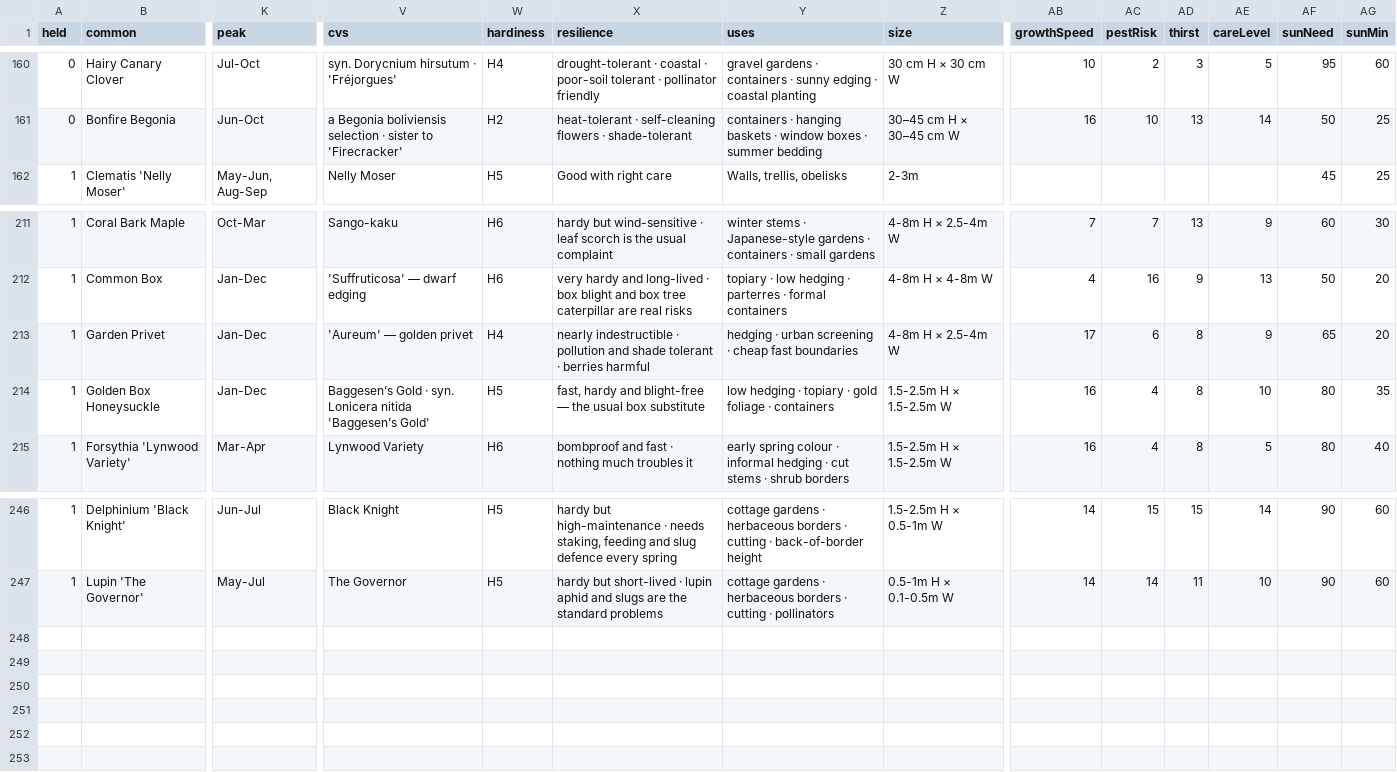
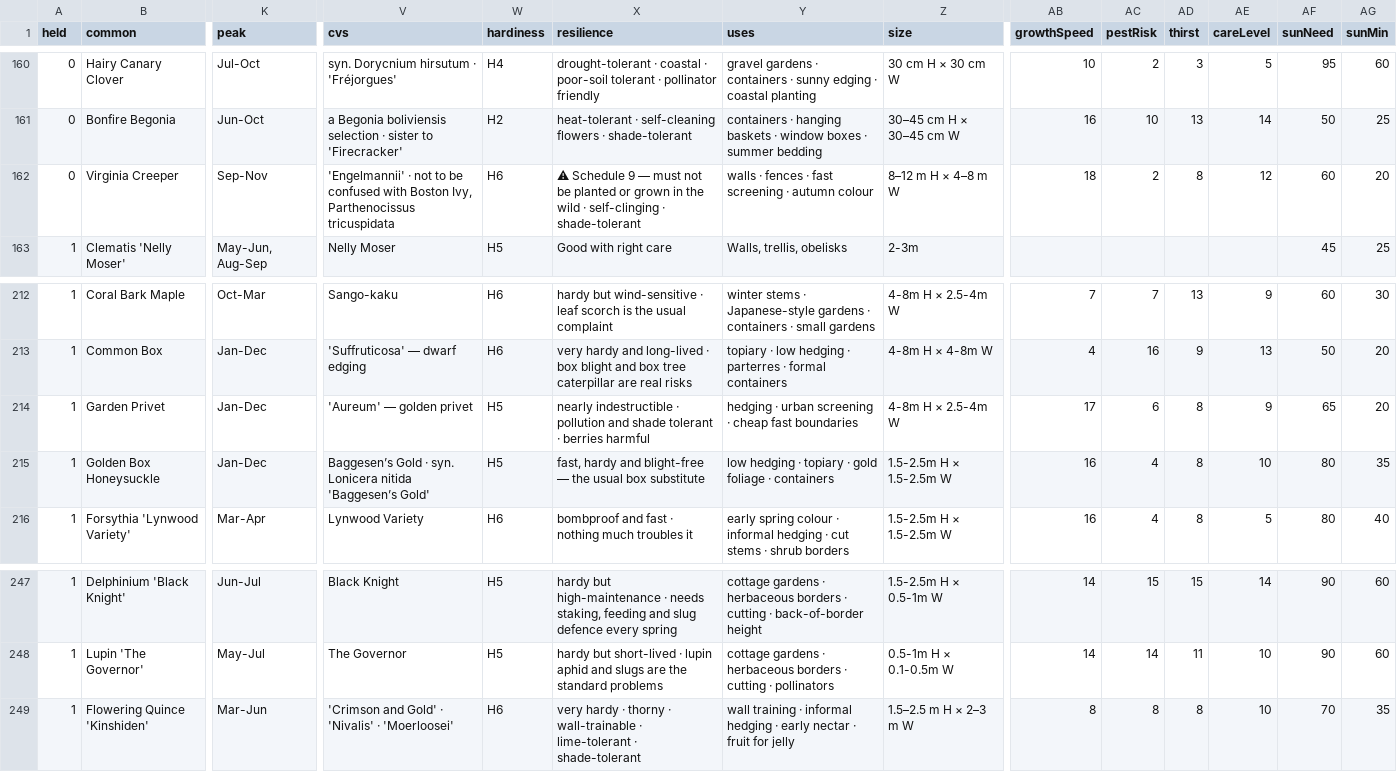
Before and after one commit to oscarhurman39-sys/Timber, a CSV file: plants.csv, drawn as a sheet; only a part is shown, gaps mark what is left out; addresses are those after the commit; rows hold the shown columns only; the diff names each change by its address in the sheet, - before the commit and + after, or states it on an @@ line.

```diff
--- a/plants.csv
+++ b/plants.csv
+row 162: 0 | Virginia Creeper | Sep-Nov | 'Engelmannii' · not to be confused with Boston Ivy, Parthenocissus tricuspidata | H6 | ⚠ Schedule 9 — must not be planted or grown in the wild · self-clinging · shade-tolerant | walls · fences · fast screening · autumn colour | 8–12 m H × 4–8 m W | 18 | 2 | 8 | 12 | 60 | 20
-W214 (hardiness): H4
+W214 (hardiness): H5
+row 249: 1 | Flowering Quince 'Kinshiden' | Mar-Jun | 'Crimson and Gold' · 'Nivalis' · 'Moerloosei' | H6 | very hardy · thorny · wall-trainable · lime-tolerant · shade-tolerant | wall training · informal hedging · early nectar · fruit for jelly | 1.5–2.5 m H × 2–3 m W | 8 | 8 | 8 | 10 | 70 | 35
```
Also changed, not shown: 17 other files.
